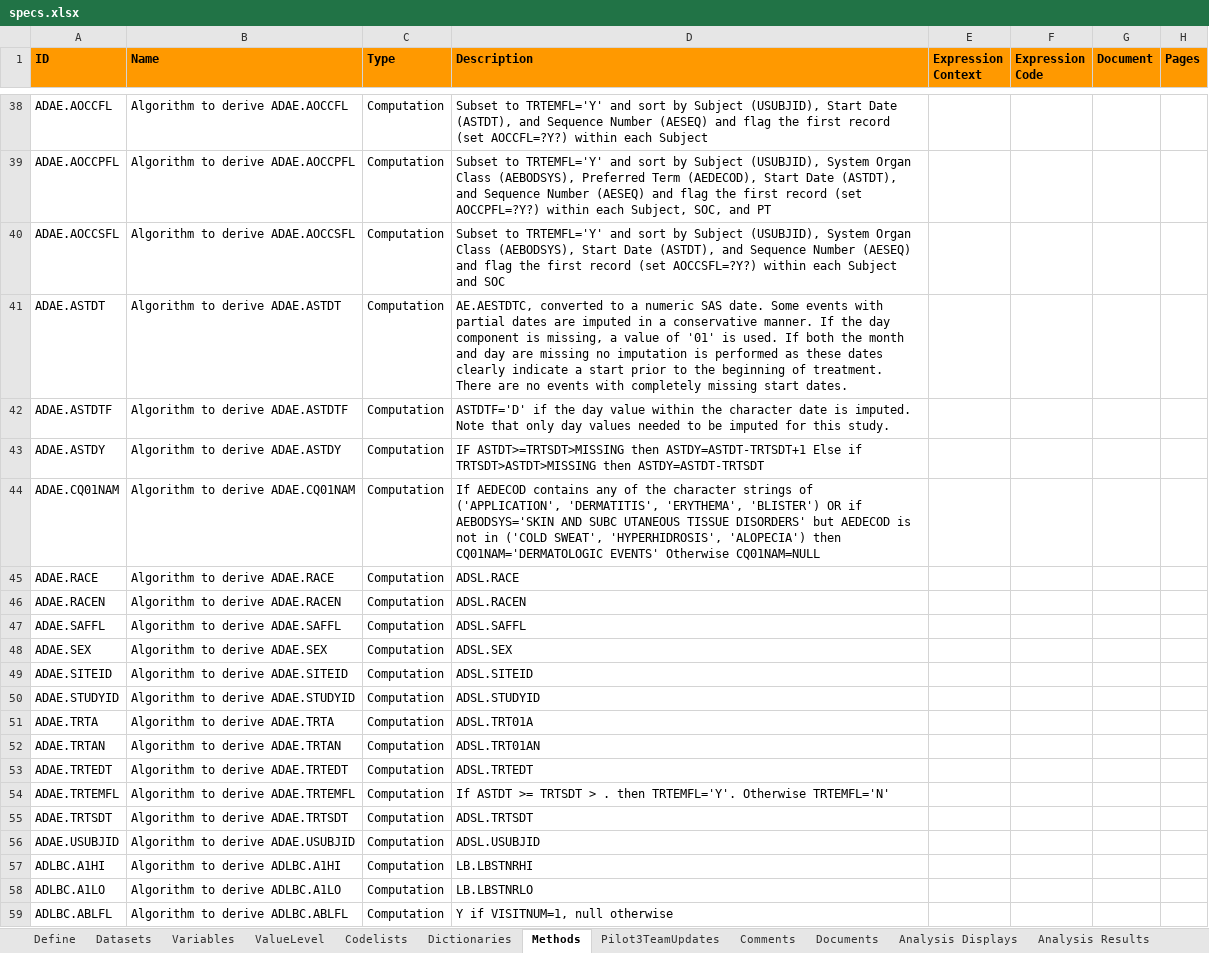
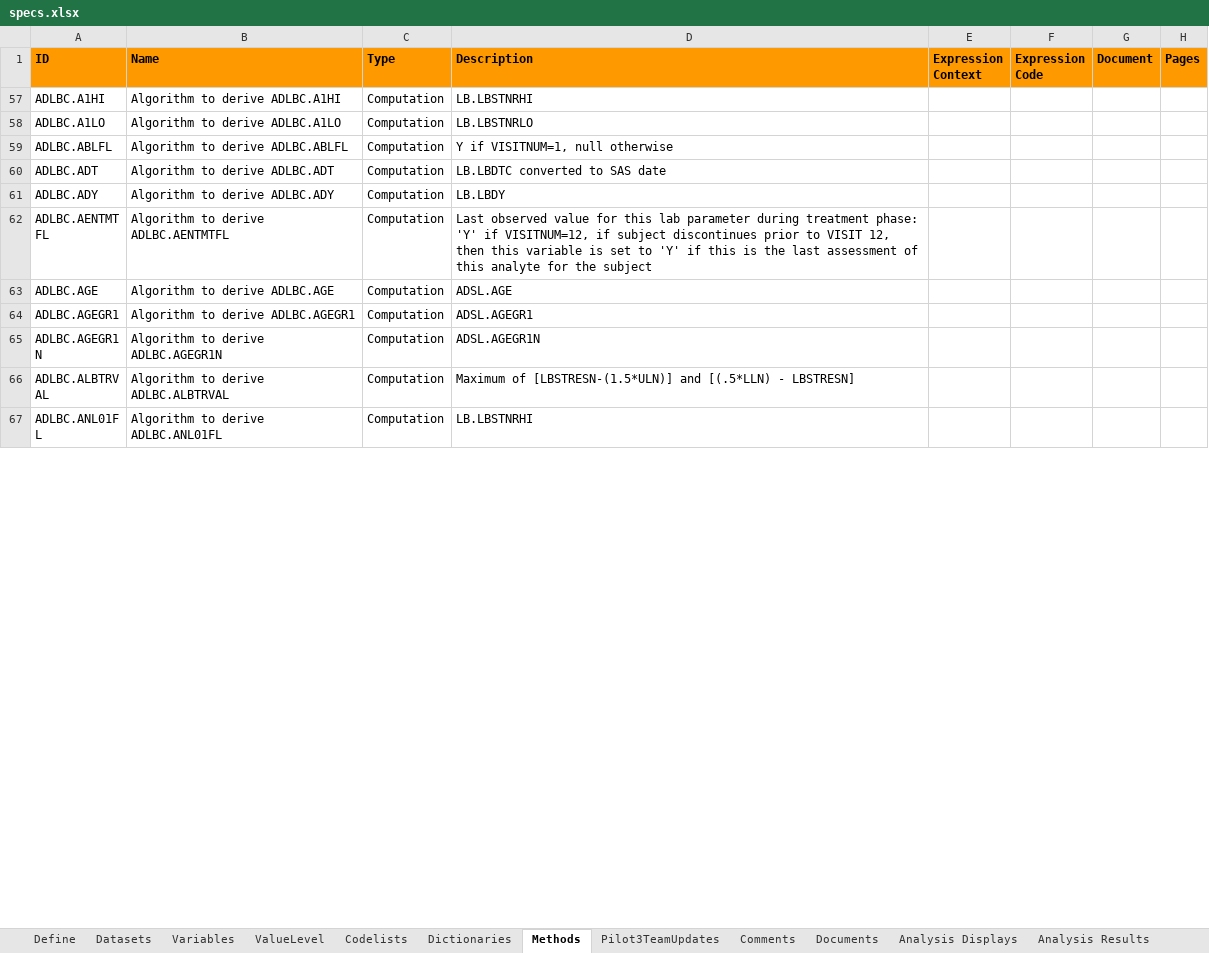
Before and after one commit to nicholaswe/A-Dream-teaM, an Excel workbook: metadata/specs.xlsx, sheet Methods, drawn as a sheet; only a part is shown, gaps mark what is left out; the shorter side is filled out with more unchanged rows; values as stored, in another font and other column widths than the file's, no borders; the diff covers the shown part only; the diff names each change by its address in the sheet, - before the commit and + after, or states it on an @@ line.

```diff
--- a/metadata/specs.xlsx (sheet Methods)
+++ b/metadata/specs.xlsx (sheet Methods)
@@ row 38 hidden: ADAE.AOCCFL | Algorithm to derive ADAE.AOCCFL | Computation | Subset to TRTEMFL='Y' and sort by Subject (USUBJID), Start Date (ASTDT), and Sequence Number (AESEQ) and flag the first record (set AOCCFL=?Y?) within each Subject @@
@@ row 39 hidden: ADAE.AOCCPFL | Algorithm to derive ADAE.AOCCPFL | Computation | Subset to TRTEMFL='Y' and sort by Subject (USUBJID), System Organ Class (AEBODSYS), Preferred Term (AEDECOD), Start Date (ASTDT), and Sequence Number (AESEQ) and flag the first record (set AOCCPFL=?Y?) within each Subject, SOC, and PT @@
@@ row 40 hidden: ADAE.AOCCSFL | Algorithm to derive ADAE.AOCCSFL | Computation | Subset to TRTEMFL='Y' and sort by Subject (USUBJID), System Organ Class (AEBODSYS), Start Date (ASTDT), and Sequence Number (AESEQ) and flag the first record (set AOCCSFL=?Y?) within each Subject and SOC @@
@@ row 41 hidden: ADAE.ASTDT | Algorithm to derive ADAE.ASTDT | Computation | AE.AESTDTC, converted to a numeric SAS date. Some events with partial dates are imputed in a conservative manner. If the day component is missing, a value of '01' is used. If both the month and day are missing no imputation is performed as these dates clearly indicate a start prior to the beginning of treatment. There are no events with completely missing start dates. @@
@@ row 42 hidden: ADAE.ASTDTF | Algorithm to derive ADAE.ASTDTF | Computation | ASTDTF='D' if the day value within the character date is imputed. Note that only day values needed to be imputed for this study. @@
@@ row 43 hidden: ADAE.ASTDY | Algorithm to derive ADAE.ASTDY | Computation | IF ASTDT>=TRTSDT>MISSING then ASTDY=ASTDT-TRTSDT+1 Else if TRTSDT>ASTDT>MISSING then ASTDY=ASTDT-TRTSDT @@
@@ row 44 hidden: ADAE.CQ01NAM | Algorithm to derive ADAE.CQ01NAM | Computation | If AEDECOD contains any of the character strings of ('APPLICATION', 'DERMATITIS', 'ERYTHEMA', 'BLISTER') OR if AEBODSYS='SKIN AND SUBC UTANEOUS TISSUE DISORDERS' but AEDECOD is not in ('COLD SWEAT', 'HYPERHIDROSIS', 'ALOPECIA') then CQ01NAM='DERMATOLOGIC EVENTS' Otherwise CQ01NAM=NULL @@
@@ row 45 hidden: ADAE.RACE | Algorithm to derive ADAE.RACE | Computation | ADSL.RACE @@
@@ row 46 hidden: ADAE.RACEN | Algorithm to derive ADAE.RACEN | Computation | ADSL.RACEN @@
@@ row 47 hidden: ADAE.SAFFL | Algorithm to derive ADAE.SAFFL | Computation | ADSL.SAFFL @@
@@ row 48 hidden: ADAE.SEX | Algorithm to derive ADAE.SEX | Computation | ADSL.SEX @@
@@ row 49 hidden: ADAE.SITEID | Algorithm to derive ADAE.SITEID | Computation | ADSL.SITEID @@
@@ row 50 hidden: ADAE.STUDYID | Algorithm to derive ADAE.STUDYID | Computation | ADSL.STUDYID @@
@@ row 51 hidden: ADAE.TRTA | Algorithm to derive ADAE.TRTA | Computation | ADSL.TRT01A @@
@@ row 52 hidden: ADAE.TRTAN | Algorithm to derive ADAE.TRTAN | Computation | ADSL.TRT01AN @@
@@ row 53 hidden: ADAE.TRTEDT | Algorithm to derive ADAE.TRTEDT | Computation | ADSL.TRTEDT @@
@@ row 54 hidden: ADAE.TRTEMFL | Algorithm to derive ADAE.TRTEMFL | Computation | If ASTDT >= TRTSDT > . then TRTEMFL='Y'. Otherwise TRTEMFL='N' @@
@@ row 55 hidden: ADAE.TRTSDT | Algorithm to derive ADAE.TRTSDT | Computation | ADSL.TRTSDT @@
@@ row 56 hidden: ADAE.USUBJID | Algorithm to derive ADAE.USUBJID | Computation | ADSL.USUBJID @@
```
Also changed, not shown: 10 removed rows, 234 hidden or unhidden rows and 6 edited cells elsewhere in this sheet, sheet Variables, hidden cells.
